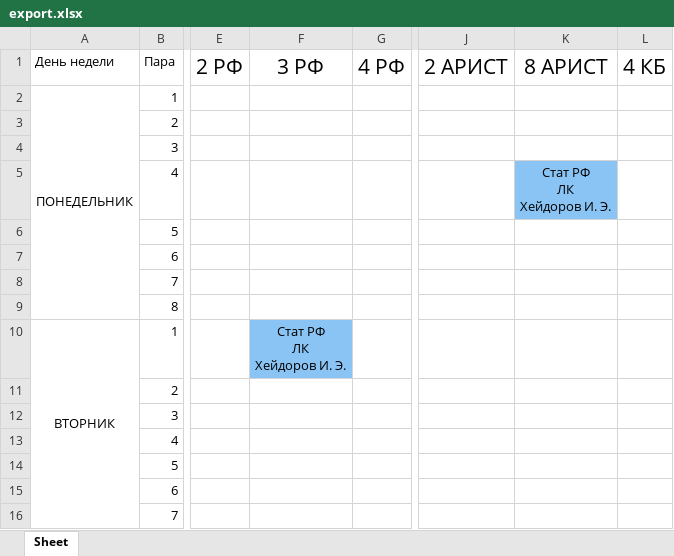
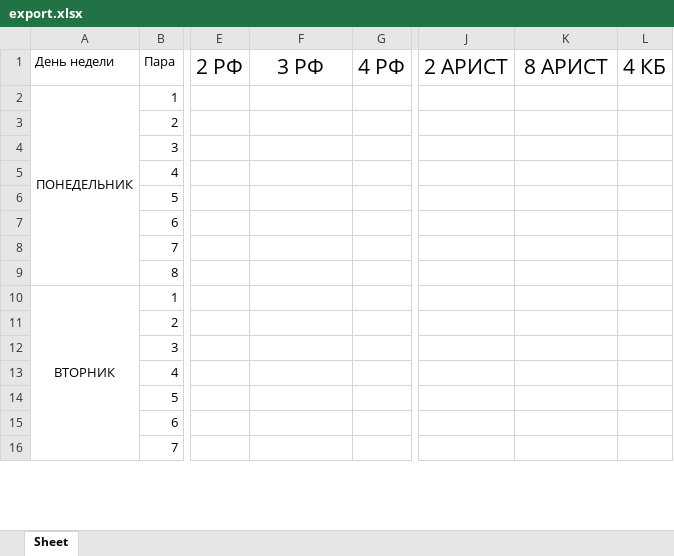
Before and after one commit to 57459N/ScheduleMultiagents, an Excel workbook: backend/data/export.xlsx, sheet Sheet, drawn as a sheet; only a part is shown, gaps mark what is left out; values as stored, in another font and other column widths than the file's, no borders; ↵ is a line break in a cell; the diff names each change by its address in the sheet, - before the commit and + after, or states it on an @@ line.

```diff
--- a/backend/data/export.xlsx (sheet Sheet)
+++ b/backend/data/export.xlsx (sheet Sheet)
-K5: Стат РФ ↵ ЛК ↵ Хейдоров И. Э.
+K5: (empty)
-K5 fill: #89C4F5
+K5 fill: none
-F10: Стат РФ ↵ ЛК ↵ Хейдоров И. Э.
+F10: (empty)
-F10 fill: #89C4F5
+F10 fill: none
```
Also changed, not shown: 4 other files.
